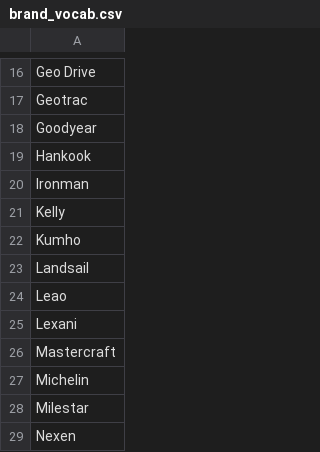
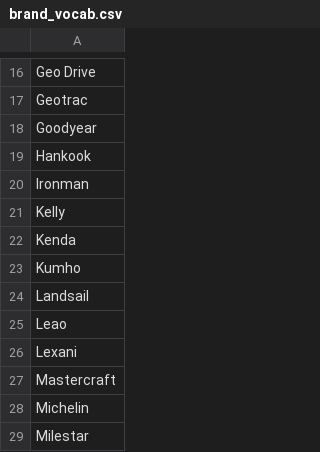
Before and after one commit to venu-unev/locoannotate, a CSV file: brand_vocab.csv, drawn as a sheet; only a part is shown, gaps mark what is left out; the shorter side is filled out with more unchanged rows; the diff names each change by its address in the sheet, - before the commit and + after, or states it on an @@ line.

Commit message:
Add Kenda brand

```diff
--- a/brand_vocab.csv
+++ b/brand_vocab.csv
+row 22: Kenda
```
